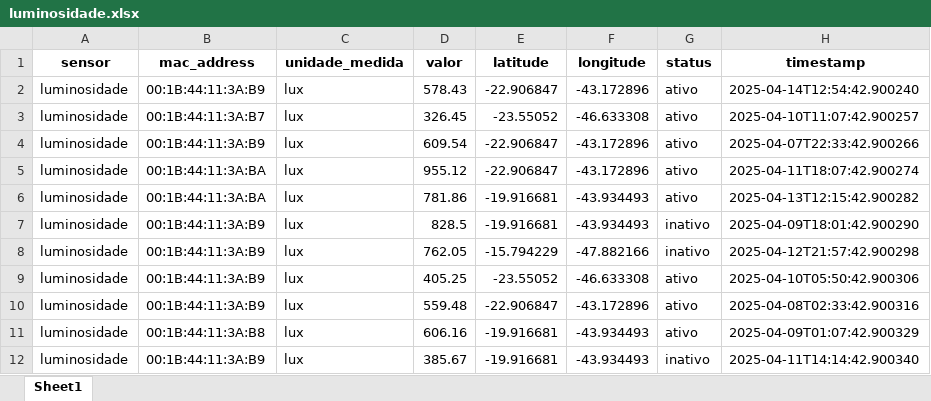
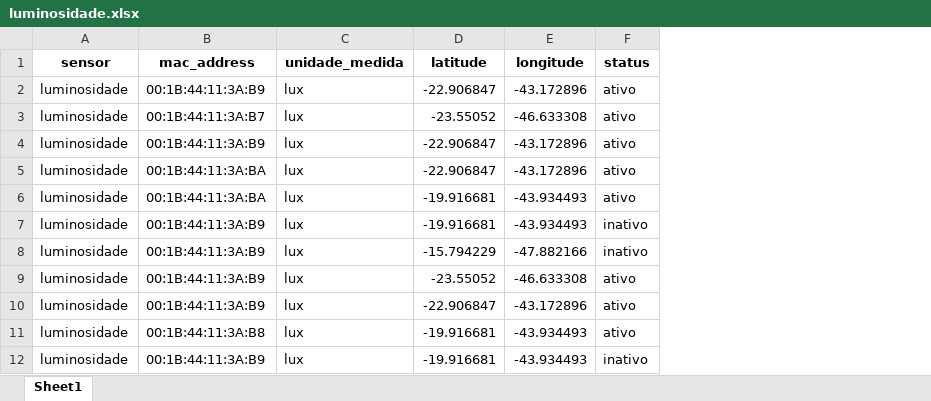
Before and after one commit to KauanAfonso/SmartCity_Backend, an Excel workbook: dados/luminosidade.xlsx, sheet Sheet1, drawn as a sheet; only a part is shown; values as stored, in another font and other column widths than the file's, no borders; the diff names each change by its address in the sheet, - before the commit and + after, or states it on an @@ line.

Commit message:
Crud para sensores funcionando

```diff
--- a/dados/luminosidade.xlsx (sheet Sheet1)
+++ b/dados/luminosidade.xlsx (sheet Sheet1)
-column D (valor), rows 2-12: 578.43 | 326.45 | 609.54 | 955.12 | 781.86 | 828.5 | 762.05 | 405.25 | 559.48 | 606.16 | 385.67
-column H (timestamp), rows 2-12: 2025-04-14T12:54:42.900240 | 2025-04-10T11:07:42.900257 | 2025-04-07T22:33:42.900266 | 2025-04-11T18:07:42.900274 | 2025-04-13T12:15:42.900282 | 2025-04-09T18:01:42.900290 | 2025-04-12T21:57:42.900298 | 2025-04-10T05:50:42.900306 | 2025-04-08T02:33:42.900316 | 2025-04-09T01:07:42.900329 | 2025-04-11T14:14:42.900340
```
Also changed, not shown: dados/contador.xlsx, dados/temperatura.xlsx, 6 other files.
